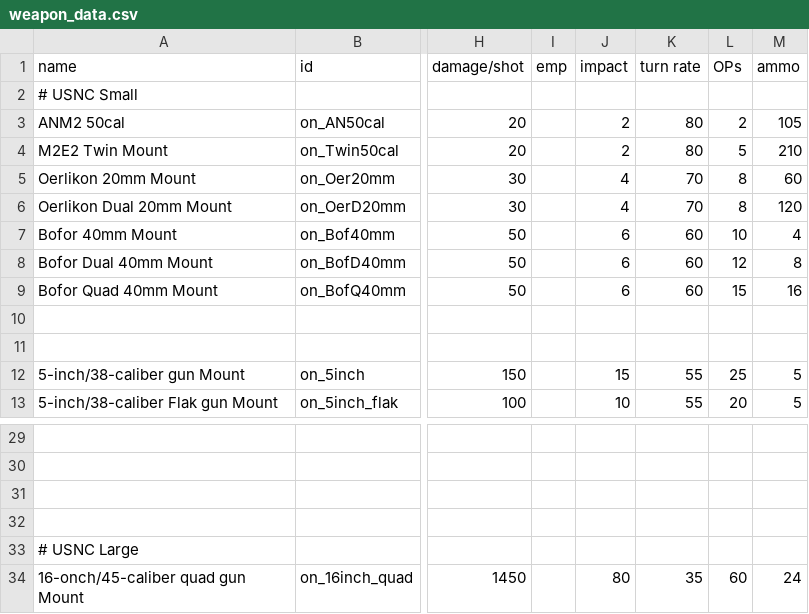
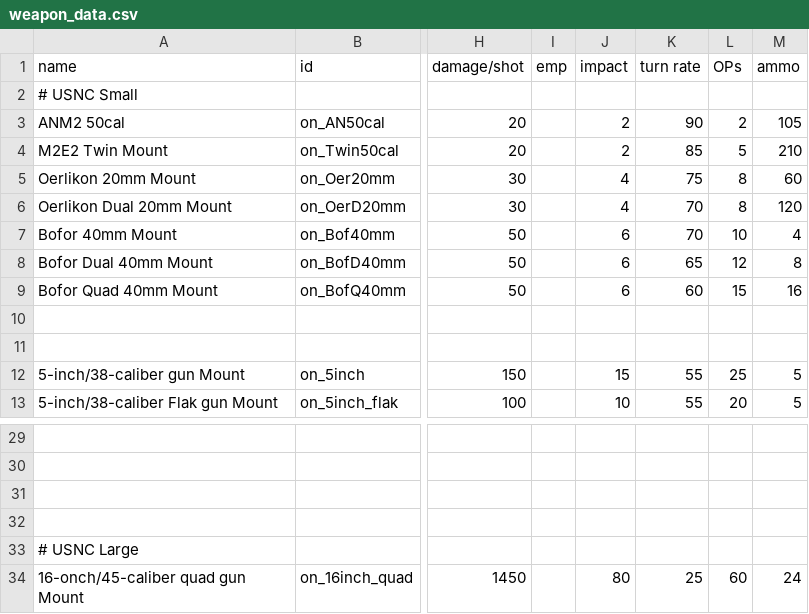
Before and after one commit to OfflcerSam/NavalSector, a CSV file: data/weapons/weapon_data.csv, drawn as a sheet; only a part is shown, gaps mark what is left out; the diff names each change by its address in the sheet, - before the commit and + after, or states it on an @@ line.

Commit message:
edit

```diff
--- a/data/weapons/weapon_data.csv
+++ b/data/weapons/weapon_data.csv
-K3 (turn rate): 80
+K3 (turn rate): 90
-K4 (turn rate): 80
+K4 (turn rate): 85
-K5 (turn rate): 70
+K5 (turn rate): 75
-K7 (turn rate): 60
+K7 (turn rate): 70
-K8 (turn rate): 60
+K8 (turn rate): 65
-K34 (turn rate): 35
+K34 (turn rate): 25
```
